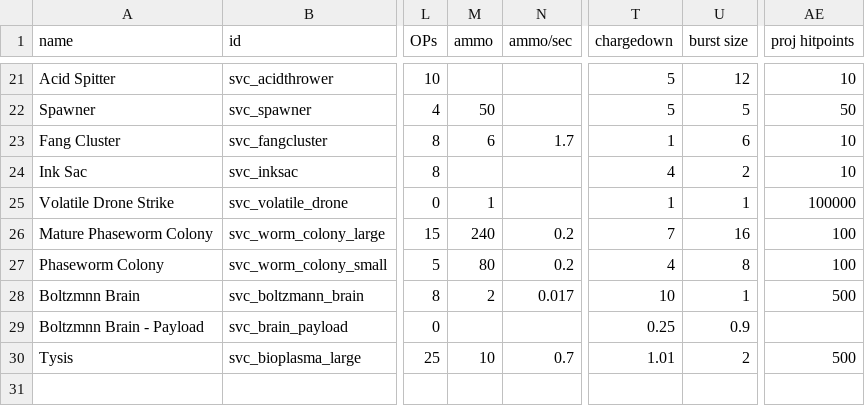
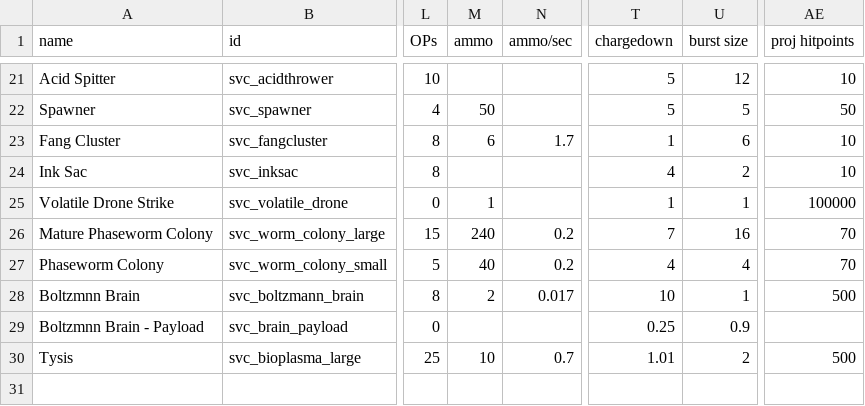
Before and after one commit to DesperatePeter/starsector-symbiotic-void-creatures, a CSV file: data/weapons/weapon_data.csv, drawn as a sheet; only a part is shown, gaps mark what is left out; the diff names each change by its address in the sheet, - before the commit and + after, or states it on an @@ line.

Commit message:
Update weapon_data.csv

```diff
--- a/data/weapons/weapon_data.csv
+++ b/data/weapons/weapon_data.csv
-AE26:AE27 (proj hitpoints): 100
+AE26:AE27 (proj hitpoints): 70
-M27 (ammo): 80
+M27 (ammo): 40
-U27 (burst size): 8
+U27 (burst size): 4
```
